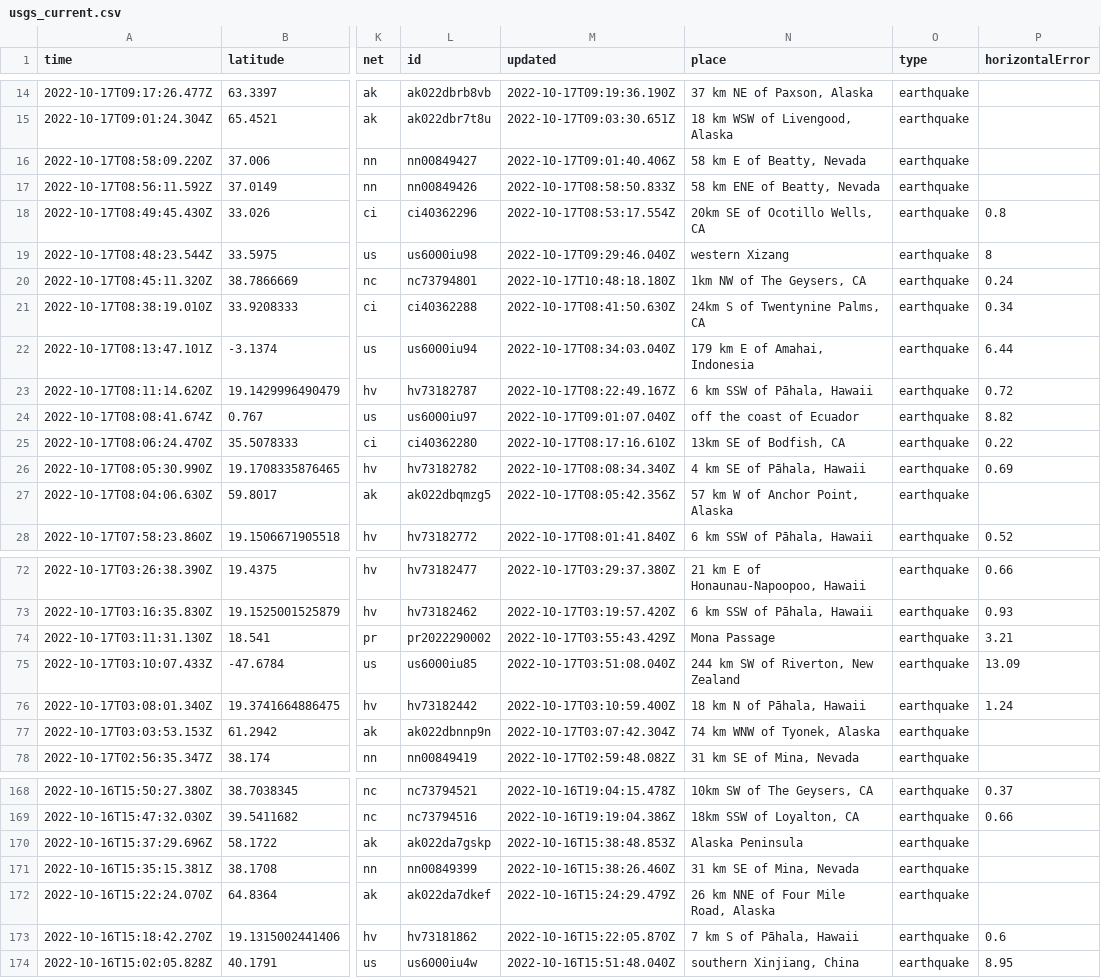
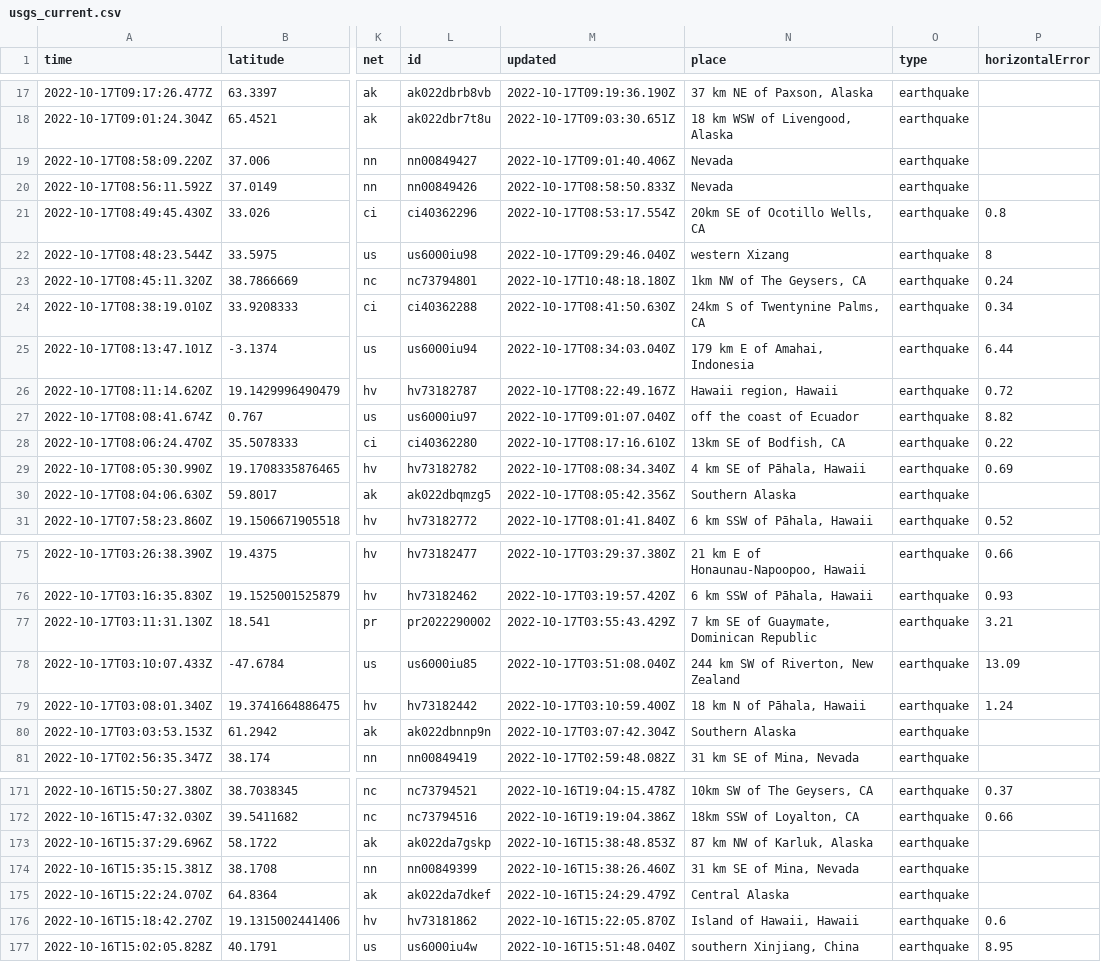
Before and after one commit to marypasciak/nicar-2022-github-actions, a CSV file: usgs_current.csv, drawn as a sheet; only a part is shown, gaps mark what is left out; addresses are those after the commit; the diff covers the shown part only; the diff names each change by its address in the sheet, - before the commit and + after, or states it on an @@ line.

```diff
--- a/usgs_current.csv
+++ b/usgs_current.csv
-N19 (place): 58 km E of Beatty, Nevada
+N19 (place): Nevada
-N20 (place): 58 km ENE of Beatty, Nevada
+N20 (place): Nevada
-N26 (place): 6 km SSW of Pāhala, Hawaii
+N26 (place): Hawaii region, Hawaii
-N30 (place): 57 km W of Anchor Point, Alaska
+N30 (place): Southern Alaska
-N77 (place): Mona Passage
+N77 (place): 7 km SE of Guaymate, Dominican Republic
-N80 (place): 74 km WNW of Tyonek, Alaska
+N80 (place): Southern Alaska
-N173 (place): Alaska Peninsula
+N173 (place): 87 km NW of Karluk, Alaska
-N175 (place): 26 km NNE of Four Mile Road, Alaska
+N175 (place): Central Alaska
-N176 (place): 7 km S of Pāhala, Hawaii
+N176 (place): Island of Hawaii, Hawaii
```
Also changed, not shown: 3 added rows, 2 removed rows and 24 edited cells elsewhere in this file.
